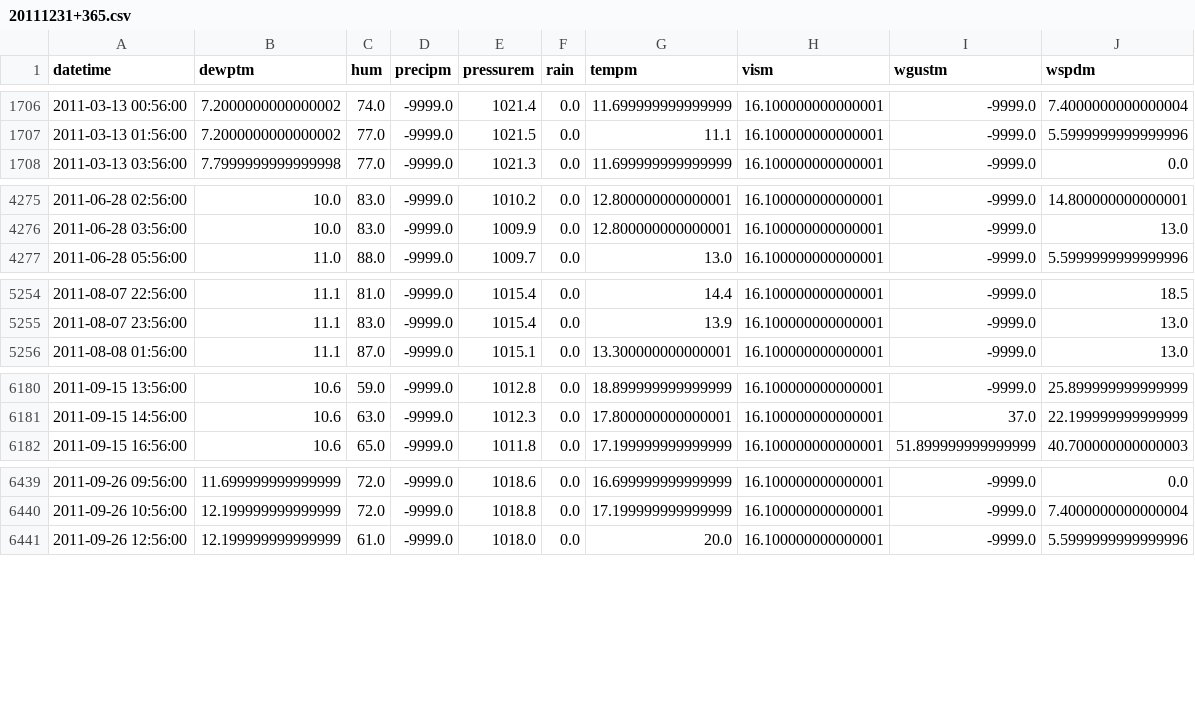
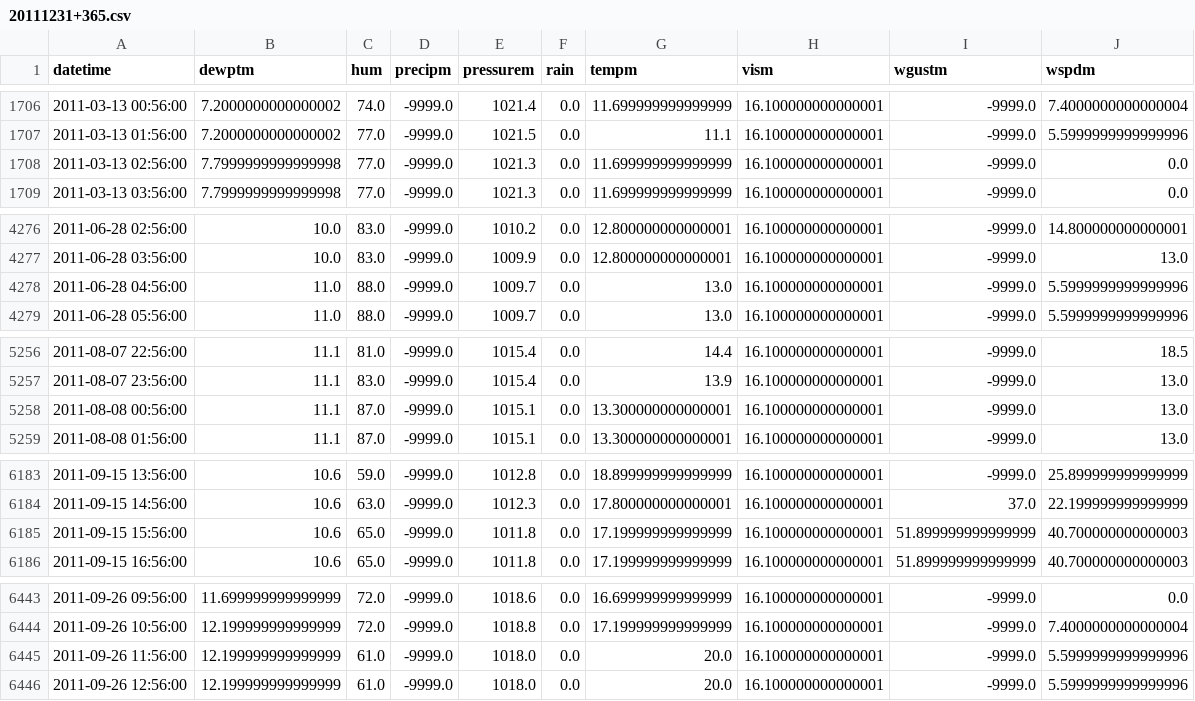
Before and after one commit to sweenzor/weathermodel, a CSV file: 20111231+365.csv, drawn as a sheet; only a part is shown, gaps mark what is left out; the diff covers the shown part only.

```diff
--- a/20111231+365.csv
+++ b/20111231+365.csv
@@ -1707,2 +1707,3 @@ datetime,dewptm,hum,precipm,pressurem,rain,tempm,vism,wgustm,wspdm
 2011-03-13 01:56:00,7.2000000000000002,77.0,-9999.0,1021.5,0.0,11.1,16.100000000000001,-9999.0,5.5999999999999996
+2011-03-13 02:56:00,7.7999999999999998,77.0,-9999.0,1021.3,0.0,11.699999999999999,16.100000000000001,-9999.0,0.0
 2011-03-13 03:56:00,7.7999999999999998,77.0,-9999.0,1021.3,0.0,11.699999999999999,16.100000000000001,-9999.0,0.0
@@ -4276,2 +4277,3 @@ datetime,dewptm,hum,precipm,pressurem,rain,tempm,vism,wgustm,wspdm
 2011-06-28 03:56:00,10.0,83.0,-9999.0,1009.9,0.0,12.800000000000001,16.100000000000001,-9999.0,13.0
+2011-06-28 04:56:00,11.0,88.0,-9999.0,1009.7,0.0,13.0,16.100000000000001,-9999.0,5.5999999999999996
 2011-06-28 05:56:00,11.0,88.0,-9999.0,1009.7,0.0,13.0,16.100000000000001,-9999.0,5.5999999999999996
@@ -5255,2 +5257,3 @@ datetime,dewptm,hum,precipm,pressurem,rain,tempm,vism,wgustm,wspdm
 2011-08-07 23:56:00,11.1,83.0,-9999.0,1015.4,0.0,13.9,16.100000000000001,-9999.0,13.0
+2011-08-08 00:56:00,11.1,87.0,-9999.0,1015.1,0.0,13.300000000000001,16.100000000000001,-9999.0,13.0
 2011-08-08 01:56:00,11.1,87.0,-9999.0,1015.1,0.0,13.300000000000001,16.100000000000001,-9999.0,13.0
@@ -6181,2 +6184,3 @@ datetime,dewptm,hum,precipm,pressurem,rain,tempm,vism,wgustm,wspdm
 2011-09-15 14:56:00,10.6,63.0,-9999.0,1012.3,0.0,17.800000000000001,16.100000000000001,37.0,22.199999999999999
+2011-09-15 15:56:00,10.6,65.0,-9999.0,1011.8,0.0,17.199999999999999,16.100000000000001,51.899999999999999,40.700000000000003
 2011-09-15 16:56:00,10.6,65.0,-9999.0,1011.8,0.0,17.199999999999999,16.100000000000001,51.899999999999999,40.700000000000003
@@ -6440,2 +6444,3 @@ datetime,dewptm,hum,precipm,pressurem,rain,tempm,vism,wgustm,wspdm
 2011-09-26 10:56:00,12.199999999999999,72.0,-9999.0,1018.8,0.0,17.199999999999999,16.100000000000001,-9999.0,7.4000000000000004
+2011-09-26 11:56:00,12.199999999999999,61.0,-9999.0,1018.0,0.0,20.0,16.100000000000001,-9999.0,5.5999999999999996
 2011-09-26 12:56:00,12.199999999999999,61.0,-9999.0,1018.0,0.0,20.0,16.100000000000001,-9999.0,5.5999999999999996
```
Also changed, not shown: 5 added rows elsewhere in this file, 1 other file.
